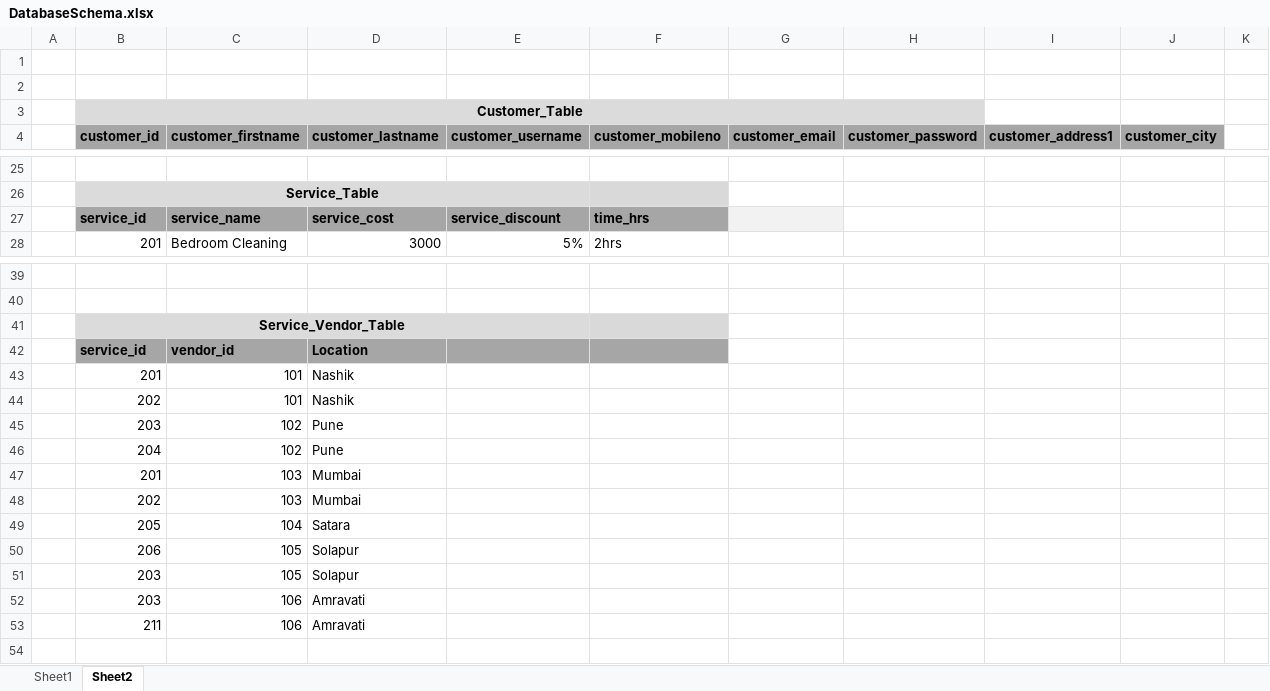
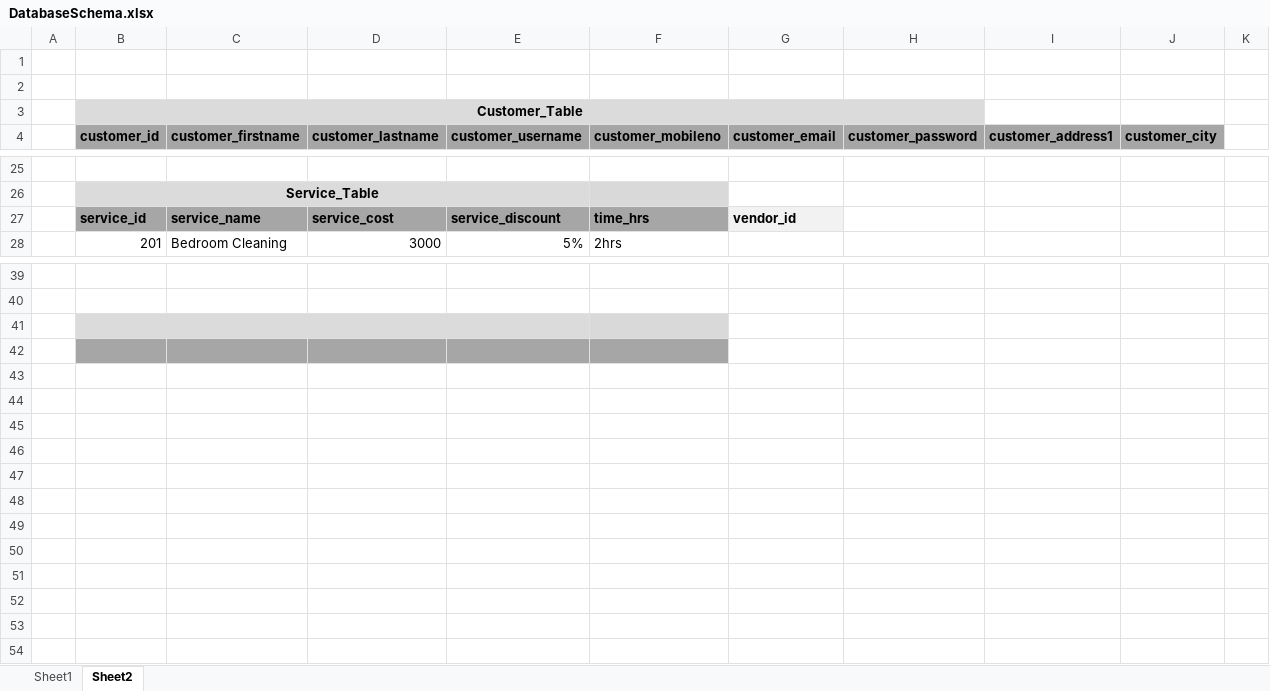
Before and after one commit to rutujafirke/Personalized_Home_Services, an Excel workbook: Documentation/DatabaseSchema.xlsx, sheet Sheet2, drawn as a sheet; only a part is shown, gaps mark what is left out; values as stored, in another font and other column widths than the file's, no borders; the diff names each change by its address in the sheet, - before the commit and + after, or states it on an @@ line.

```diff
--- a/Documentation/DatabaseSchema.xlsx (sheet Sheet2)
+++ b/Documentation/DatabaseSchema.xlsx (sheet Sheet2)
-G27 (customer_email): (empty)
+G27 (customer_email): vendor_id
-B41 (customer_id): Service_Vendor_Table
+B41 (customer_id): (empty)
-row 42:  | service_id | vendor_id | Location
+row 42: (empty)
-row 43:  | 201 | 101 | Nashik
+row 43: (empty)
-row 44:  | 202 | 101 | Nashik
+row 44: (empty)
-row 45:  | 203 | 102 | Pune
+row 45: (empty)
-row 46:  | 204 | 102 | Pune
+row 46: (empty)
-row 47:  | 201 | 103 | Mumbai
+row 47: (empty)
-row 48:  | 202 | 103 | Mumbai
+row 48: (empty)
-row 49:  | 205 | 104 | Satara
+row 49: (empty)
-row 50:  | 206 | 105 | Solapur
+row 50: (empty)
-row 51:  | 203 | 105 | Solapur
+row 51: (empty)
-row 52:  | 203 | 106 | Amravati
+row 52: (empty)
-row 53:  | 211 | 106 | Amravati
+row 53: (empty)
```
Also changed, not shown: sheet Sheet1, 1 other file.
